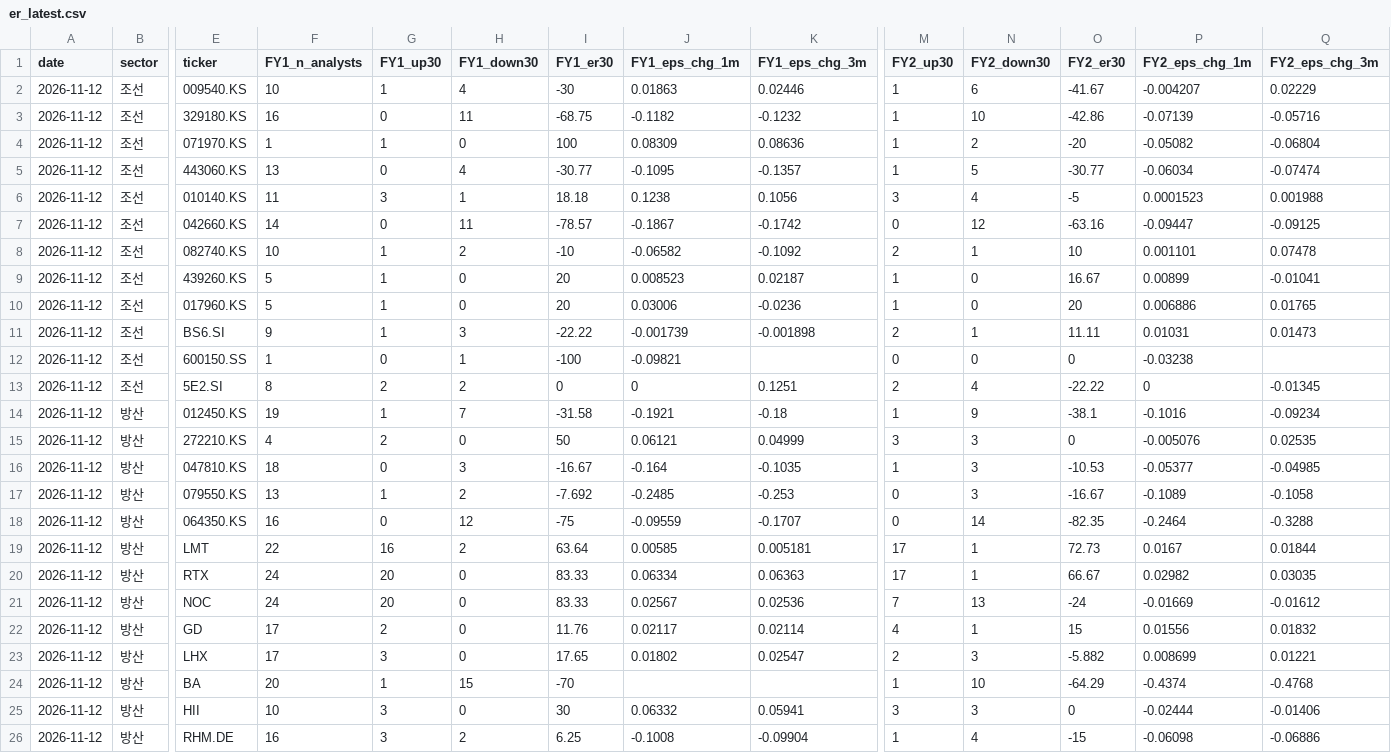
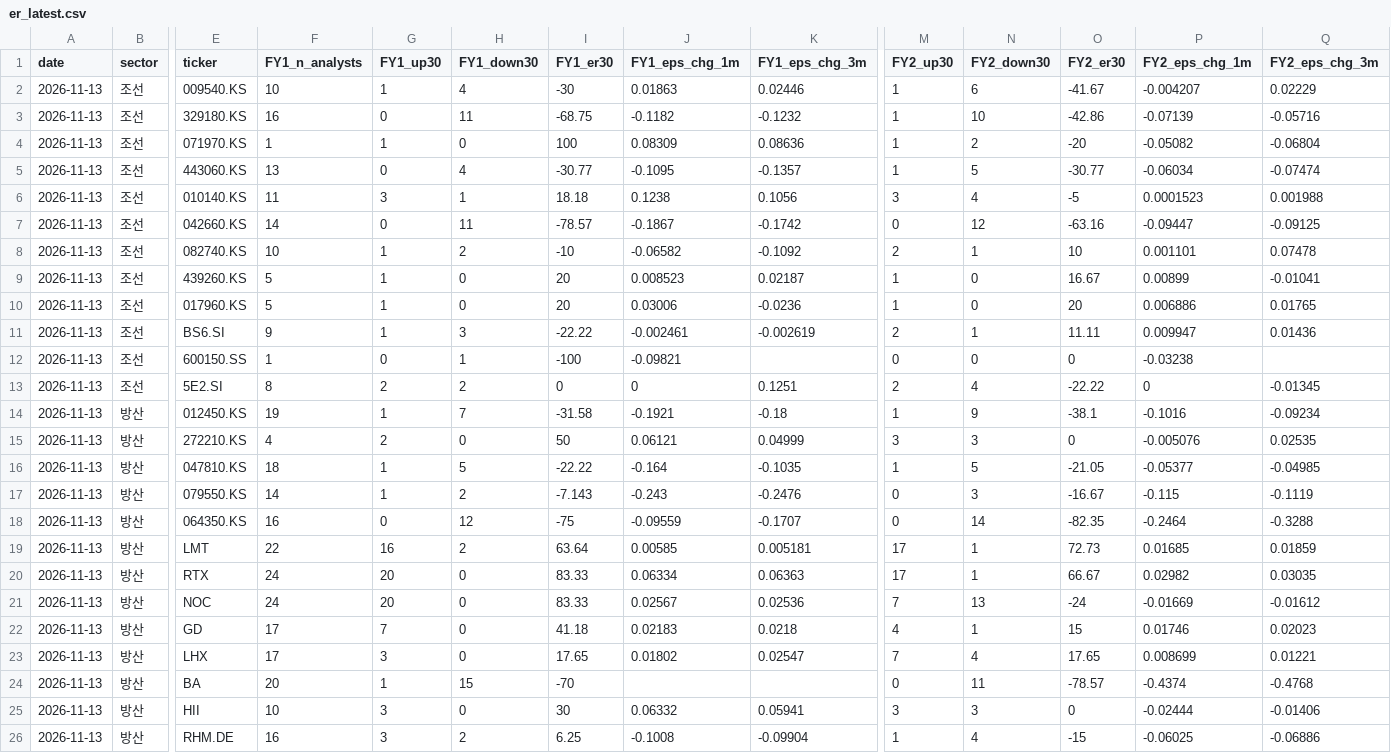
Before and after one commit to gschoie/ecos-fx-rates, a CSV file: output/earnings_revision/er_latest.csv, drawn as a sheet; only a part is shown, gaps mark what is left out; the diff covers the shown part only; the diff names each change by its address in the sheet, - before the commit and + after, or states it on an @@ line.

```diff
--- a/output/earnings_revision/er_latest.csv
+++ b/output/earnings_revision/er_latest.csv
-A2:A26 (date): 2026-11-12
+A2:A26 (date): 2026-11-13
-J11 (FY1_eps_chg_1m): -0.001739
+J11 (FY1_eps_chg_1m): -0.002461
-K11 (FY1_eps_chg_3m): -0.001898
+K11 (FY1_eps_chg_3m): -0.002619
-P11 (FY2_eps_chg_1m): 0.01031
+P11 (FY2_eps_chg_1m): 0.009947
-Q11 (FY2_eps_chg_3m): 0.01473
+Q11 (FY2_eps_chg_3m): 0.01436
-G16 (FY1_up30): 0
+G16 (FY1_up30): 1
-H16 (FY1_down30): 3
+H16 (FY1_down30): 5
-I16 (FY1_er30): -16.67
+I16 (FY1_er30): -22.22
-N16 (FY2_down30): 3
+N16 (FY2_down30): 5
-O16 (FY2_er30): -10.53
+O16 (FY2_er30): -21.05
-F17 (FY1_n_analysts): 13
+F17 (FY1_n_analysts): 14
-I17 (FY1_er30): -7.692
+I17 (FY1_er30): -7.143
-J17 (FY1_eps_chg_1m): -0.2485
+J17 (FY1_eps_chg_1m): -0.243
-K17 (FY1_eps_chg_3m): -0.253
+K17 (FY1_eps_chg_3m): -0.2476
-P17 (FY2_eps_chg_1m): -0.1089
+P17 (FY2_eps_chg_1m): -0.115
-Q17 (FY2_eps_chg_3m): -0.1058
+Q17 (FY2_eps_chg_3m): -0.1119
-P19 (FY2_eps_chg_1m): 0.0167
+P19 (FY2_eps_chg_1m): 0.01685
-Q19 (FY2_eps_chg_3m): 0.01844
+Q19 (FY2_eps_chg_3m): 0.01859
-G22 (FY1_up30): 2
+G22 (FY1_up30): 7
-I22 (FY1_er30): 11.76
+I22 (FY1_er30): 41.18
-J22 (FY1_eps_chg_1m): 0.02117
+J22 (FY1_eps_chg_1m): 0.02183
-K22 (FY1_eps_chg_3m): 0.02114
+K22 (FY1_eps_chg_3m): 0.0218
-P22 (FY2_eps_chg_1m): 0.01556
+P22 (FY2_eps_chg_1m): 0.01746
-Q22 (FY2_eps_chg_3m): 0.01832
+Q22 (FY2_eps_chg_3m): 0.02023
-M23 (FY2_up30): 2
+M23 (FY2_up30): 7
-N23 (FY2_down30): 3
+N23 (FY2_down30): 4
-O23 (FY2_er30): -5.882
+O23 (FY2_er30): 17.65
-M24 (FY2_up30): 1
+M24 (FY2_up30): 0
-N24 (FY2_down30): 10
+N24 (FY2_down30): 11
-O24 (FY2_er30): -64.29
+O24 (FY2_er30): -78.57
-P26 (FY2_eps_chg_1m): -0.06098
+P26 (FY2_eps_chg_1m): -0.06025
```
Also changed, not shown: 52 edited cells elsewhere in this file, 1 other file.
